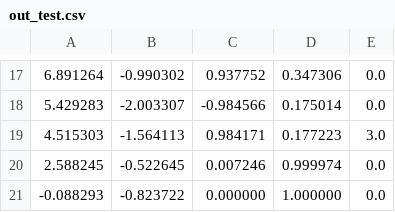
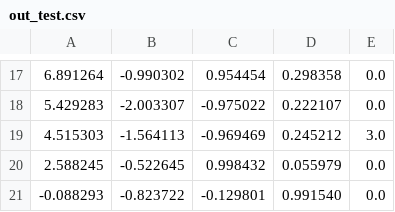
Before and after one commit to auwi-del/racecar-knowledge-base, a CSV file: 点位管理器/0606-134354/out_test.csv, drawn as a sheet; only a part is shown, gaps mark what is left out; the diff covers the shown part only.

```diff
--- a/点位管理器/0606-134354/out_test.csv
+++ b/点位管理器/0606-134354/out_test.csv
@@ -17,5 +17,5 @@
-6.891264,-0.990302,0.937752,0.347306,0.0
-5.429283,-2.003307,-0.984566,0.175014,0.0
-4.515303,-1.564113,0.984171,0.177223,3.0
-2.588245,-0.522645,0.007246,0.999974,0.0
--0.088293,-0.823722,0.000000,1.000000,0.0
+6.891264,-0.990302,0.954454,0.298358,0.0
+5.429283,-2.003307,-0.975022,0.222107,0.0
+4.515303,-1.564113,-0.969469,0.245212,3.0
+2.588245,-0.522645,0.998432,0.055979,0.0
+-0.088293,-0.823722,-0.129801,0.991540,0.0
```
Also changed, not shown: 32 edited cells elsewhere in this file, 1 other file.
